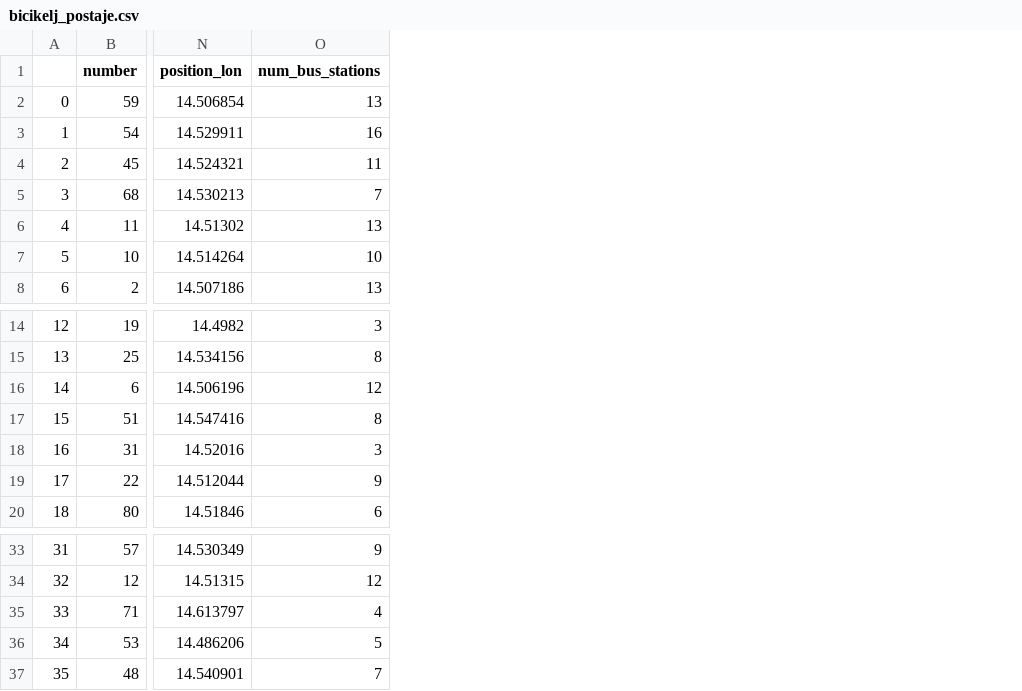
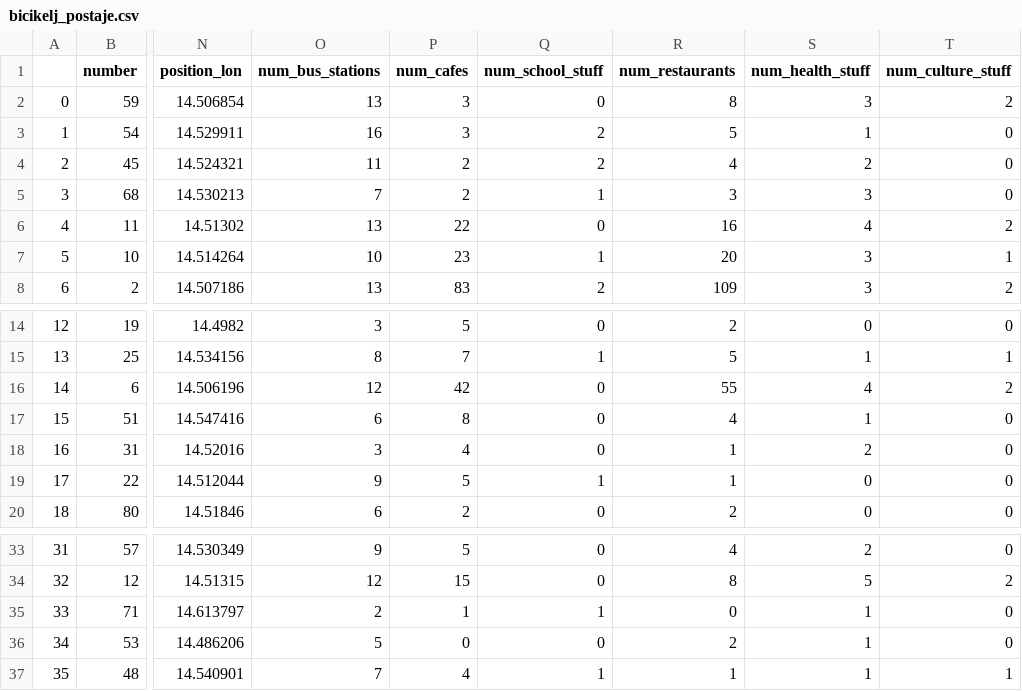
Before and after one commit to barbara7777/hackaton-ada, a CSV file: notebooks/bicikelj_postaje.csv, drawn as a sheet; only a part is shown, gaps mark what is left out; the diff names each change by its address in the sheet, - before the commit and + after, or states it on an @@ line.

Commit message:
added some other stuff from open street map

```diff
--- a/notebooks/bicikelj_postaje.csv
+++ b/notebooks/bicikelj_postaje.csv
+column P (num_cafes), rows 2-8: 3 | 3 | 2 | 2 | 22 | 23 | 83; rows 14-20: 5 | 7 | 42 | 8 | 4 | 5 | 2; rows 33-37: 5 | 15 | 1 | 0 | 4
+column Q (num_school_stuff), rows 2-8: 0 | 2 | 2 | 1 | 0 | 1 | 2; rows 14-20: 0 | 1 | 0 | 0 | 0 | 1 | 0; rows 33-37: 0 | 0 | 1 | 0 | 1
+column R (num_restaurants), rows 2-8: 8 | 5 | 4 | 3 | 16 | 20 | 109; rows 14-20: 2 | 5 | 55 | 4 | 1 | 1 | 2; rows 33-37: 4 | 8 | 0 | 2 | 1
+column S (num_health_stuff), rows 2-8: 3 | 1 | 2 | 3 | 4 | 3 | 3; rows 14-20: 0 | 1 | 4 | 1 | 2 | 0 | 0; rows 33-37: 2 | 5 | 1 | 1 | 1
+column T (num_culture_stuff), rows 2-8: 2 | 0 | 0 | 0 | 2 | 1 | 2; rows 14-20: 0 | 1 | 2 | 0 | 0 | 0 | 0; rows 33-37: 0 | 2 | 0 | 0 | 1
-O17 (num_bus_stations): 8
+O17 (num_bus_stations): 6
-O35 (num_bus_stations): 4
+O35 (num_bus_stations): 2
```
Also changed, not shown: 2 other files.
